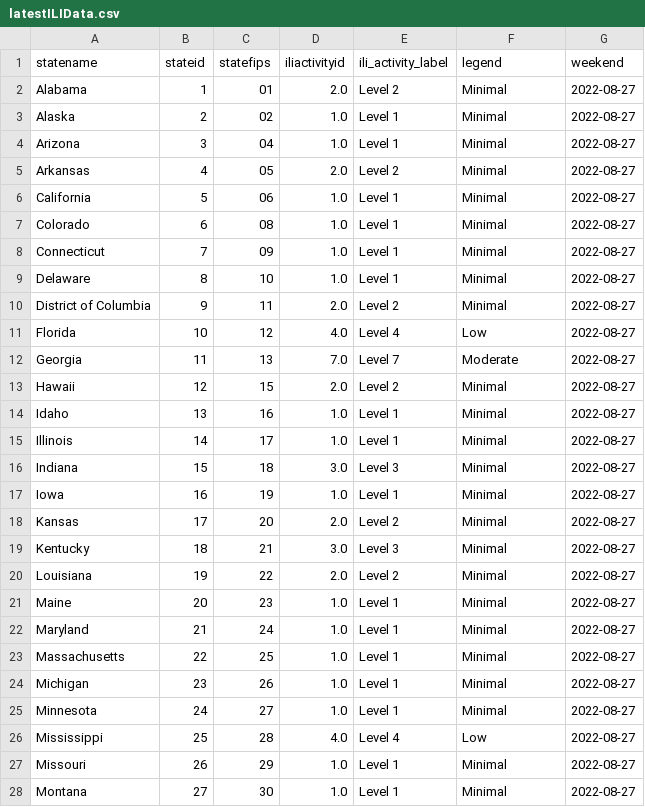
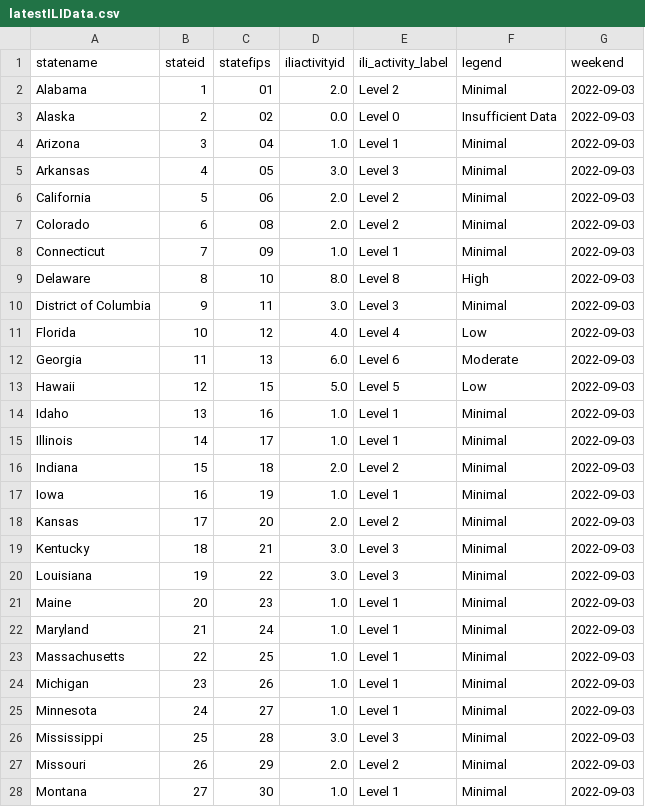
Before and after one commit to Dotdash-Data-Journalism/2021_2022_flu_like_illness, a CSV file: latestILIData.csv, drawn as a sheet; only a part is shown; the diff covers the shown part only.

```diff
--- a/latestILIData.csv
+++ b/latestILIData.csv
@@ -1,28 +1,28 @@
 statename,stateid,statefips,iliactivityid,ili_activity_label,legend,weekend
-Alabama,1,01        ,2.0,Level 2,Minimal,2022-08-27
-Alaska,2,02        ,1.0,Level 1,Minimal,2022-08-27
-Arizona,3,04        ,1.0,Level 1,Minimal,2022-08-27
-Arkansas,4,05        ,2.0,Level 2,Minimal,2022-08-27
-California,5,06        ,1.0,Level 1,Minimal,2022-08-27
-Colorado,6,08        ,1.0,Level 1,Minimal,2022-08-27
-Connecticut,7,09        ,1.0,Level 1,Minimal,2022-08-27
-Delaware,8,10        ,1.0,Level 1,Minimal,2022-08-27
-District of Columbia,9,11        ,2.0,Level 2,Minimal,2022-08-27
-Florida,10,12        ,4.0,Level 4,Low,2022-08-27
-Georgia,11,13        ,7.0,Level 7,Moderate,2022-08-27
-Hawaii,12,15        ,2.0,Level 2,Minimal,2022-08-27
-Idaho,13,16        ,1.0,Level 1,Minimal,2022-08-27
-Illinois,14,17        ,1.0,Level 1,Minimal,2022-08-27
-Indiana,15,18        ,3.0,Level 3,Minimal,2022-08-27
-Iowa,16,19        ,1.0,Level 1,Minimal,2022-08-27
-Kansas,17,20        ,2.0,Level 2,Minimal,2022-08-27
-Kentucky,18,21        ,3.0,Level 3,Minimal,2022-08-27
-Louisiana,19,22        ,2.0,Level 2,Minimal,2022-08-27
-Maine,20,23        ,1.0,Level 1,Minimal,2022-08-27
-Maryland,21,24        ,1.0,Level 1,Minimal,2022-08-27
-Massachusetts,22,25        ,1.0,Level 1,Minimal,2022-08-27
-Michigan,23,26        ,1.0,Level 1,Minimal,2022-08-27
-Minnesota,24,27        ,1.0,Level 1,Minimal,2022-08-27
-Mississippi,25,28        ,4.0,Level 4,Low,2022-08-27
-Missouri,26,29        ,1.0,Level 1,Minimal,2022-08-27
-Montana,27,30        ,1.0,Level 1,Minimal,2022-08-27
+Alabama,1,01        ,2.0,Level 2,Minimal,2022-09-03
+Alaska,2,02        ,0.0,Level 0,Insufficient Data,2022-09-03
+Arizona,3,04        ,1.0,Level 1,Minimal,2022-09-03
+Arkansas,4,05        ,3.0,Level 3,Minimal,2022-09-03
+California,5,06        ,2.0,Level 2,Minimal,2022-09-03
+Colorado,6,08        ,2.0,Level 2,Minimal,2022-09-03
+Connecticut,7,09        ,1.0,Level 1,Minimal,2022-09-03
+Delaware,8,10        ,8.0,Level 8,High,2022-09-03
+District of Columbia,9,11        ,3.0,Level 3,Minimal,2022-09-03
+Florida,10,12        ,4.0,Level 4,Low,2022-09-03
+Georgia,11,13        ,6.0,Level 6,Moderate,2022-09-03
+Hawaii,12,15        ,5.0,Level 5,Low,2022-09-03
+Idaho,13,16        ,1.0,Level 1,Minimal,2022-09-03
+Illinois,14,17        ,1.0,Level 1,Minimal,2022-09-03
+Indiana,15,18        ,2.0,Level 2,Minimal,2022-09-03
+Iowa,16,19        ,1.0,Level 1,Minimal,2022-09-03
+Kansas,17,20        ,2.0,Level 2,Minimal,2022-09-03
+Kentucky,18,21        ,3.0,Level 3,Minimal,2022-09-03
+Louisiana,19,22        ,3.0,Level 3,Minimal,2022-09-03
+Maine,20,23        ,1.0,Level 1,Minimal,2022-09-03
+Maryland,21,24        ,1.0,Level 1,Minimal,2022-09-03
+Massachusetts,22,25        ,1.0,Level 1,Minimal,2022-09-03
+Michigan,23,26        ,1.0,Level 1,Minimal,2022-09-03
+Minnesota,24,27        ,1.0,Level 1,Minimal,2022-09-03
+Mississippi,25,28        ,3.0,Level 3,Minimal,2022-09-03
+Missouri,26,29        ,2.0,Level 2,Minimal,2022-09-03
+Montana,27,30        ,1.0,Level 1,Minimal,2022-09-03
```
Also changed, not shown: 39 edited cells elsewhere in this file.
